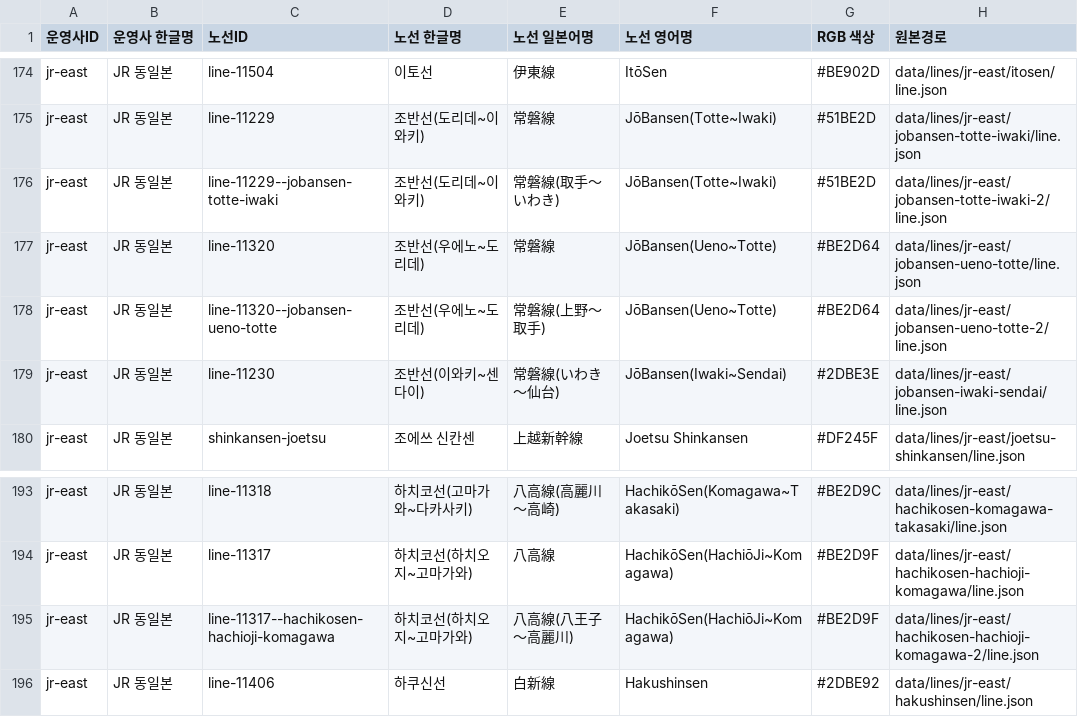
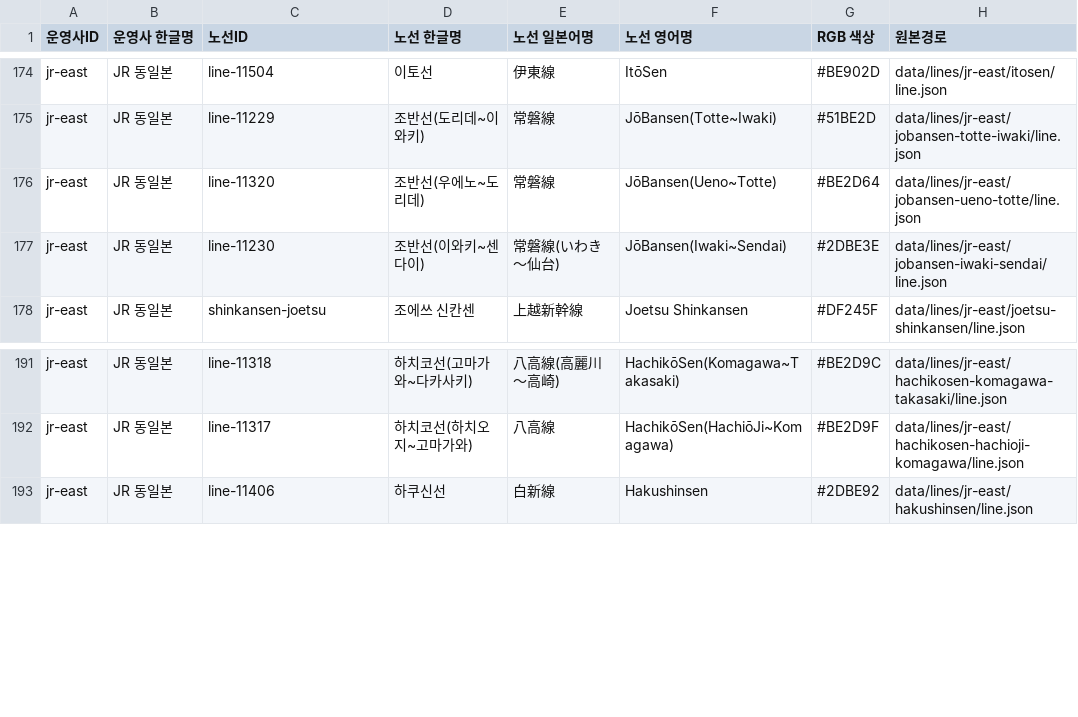
Before and after one commit to s3h0726/SUBTYPE, a CSV file: reports/korean-names/lines.csv, drawn as a sheet; only a part is shown, gaps mark what is left out; the diff names each change by its address in the sheet, - before the commit and + after, or states it on an @@ line.

Commit message:
fix(japan): remove exact duplicate entries from route indexes and Korean-name tables

```diff
--- a/reports/korean-names/lines.csv
+++ b/reports/korean-names/lines.csv
-row 176: jr-east | JR 동일본 | line-11229--jobansen-totte-iwaki | 조반선(도리데~이와키) | 常磐線(取手～いわき) | JōBansen(Totte~Iwaki) | #51BE2D | data/lines/jr-east/jobansen-totte-iwaki-2/line.json
-row 178: jr-east | JR 동일본 | line-11320--jobansen-ueno-totte | 조반선(우에노~도리데) | 常磐線(上野～取手) | JōBansen(Ueno~Totte) | #BE2D64 | data/lines/jr-east/jobansen-ueno-totte-2/line.json
-row 195: jr-east | JR 동일본 | line-11317--hachikosen-hachioji-komagawa | 하치코선(하치오지~고마가와) | 八高線(八王子～高麗川) | HachikōSen(HachiōJi~Komagawa) | #BE2D9F | data/lines/jr-east/hachikosen-hachioji-komagawa-2/line.json
```
